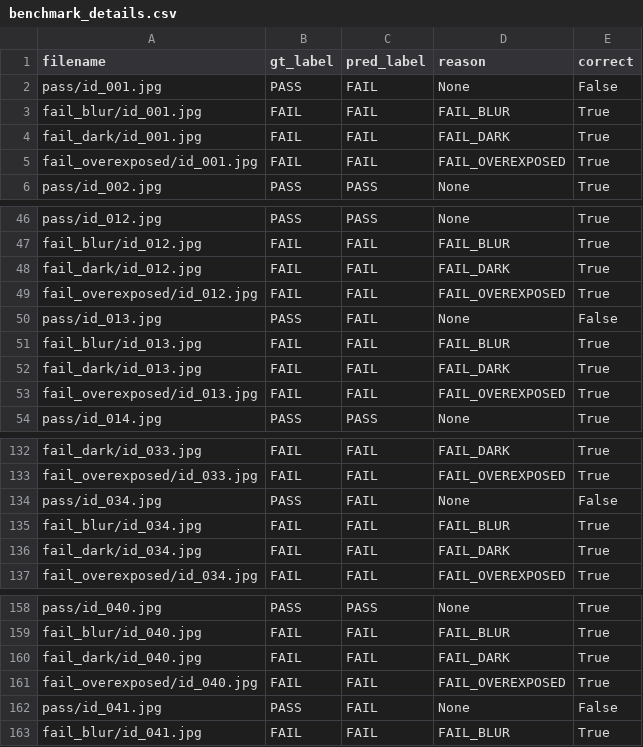
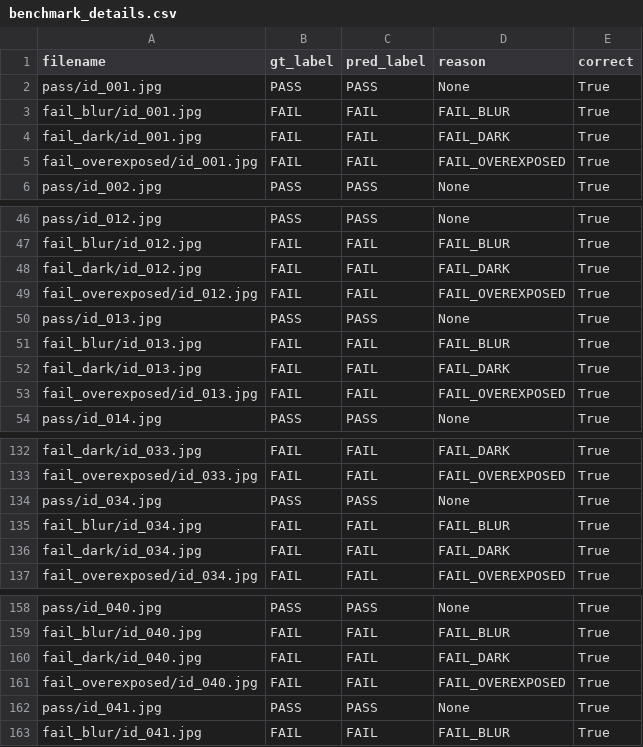
Before and after one commit to LeVuHao/TruePortrait-Inspector, a CSV file: benchmark_results/benchmark_details.csv, drawn as a sheet; only a part is shown, gaps mark what is left out.

```diff
--- a/benchmark_results/benchmark_details.csv
+++ b/benchmark_results/benchmark_details.csv
@@ -1,3 +1,3 @@
 filename,gt_label,pred_label,reason,correct
-pass/id_001.jpg,PASS,FAIL,None,False
+pass/id_001.jpg,PASS,PASS,None,True
 fail_blur/id_001.jpg,FAIL,FAIL,FAIL_BLUR,True
@@ -49,3 +49,3 @@ fail_dark/id_012.jpg,FAIL,FAIL,FAIL_DARK,True
 fail_overexposed/id_012.jpg,FAIL,FAIL,FAIL_OVEREXPOSED,True
-pass/id_013.jpg,PASS,FAIL,None,False
+pass/id_013.jpg,PASS,PASS,None,True
 fail_blur/id_013.jpg,FAIL,FAIL,FAIL_BLUR,True
@@ -133,3 +133,3 @@ fail_dark/id_033.jpg,FAIL,FAIL,FAIL_DARK,True
 fail_overexposed/id_033.jpg,FAIL,FAIL,FAIL_OVEREXPOSED,True
-pass/id_034.jpg,PASS,FAIL,None,False
+pass/id_034.jpg,PASS,PASS,None,True
 fail_blur/id_034.jpg,FAIL,FAIL,FAIL_BLUR,True
@@ -161,3 +161,3 @@ fail_dark/id_040.jpg,FAIL,FAIL,FAIL_DARK,True
 fail_overexposed/id_040.jpg,FAIL,FAIL,FAIL_OVEREXPOSED,True
-pass/id_041.jpg,PASS,FAIL,None,False
+pass/id_041.jpg,PASS,PASS,None,True
 fail_blur/id_041.jpg,FAIL,FAIL,FAIL_BLUR,True
```
Also changed, not shown: 18 other files.
